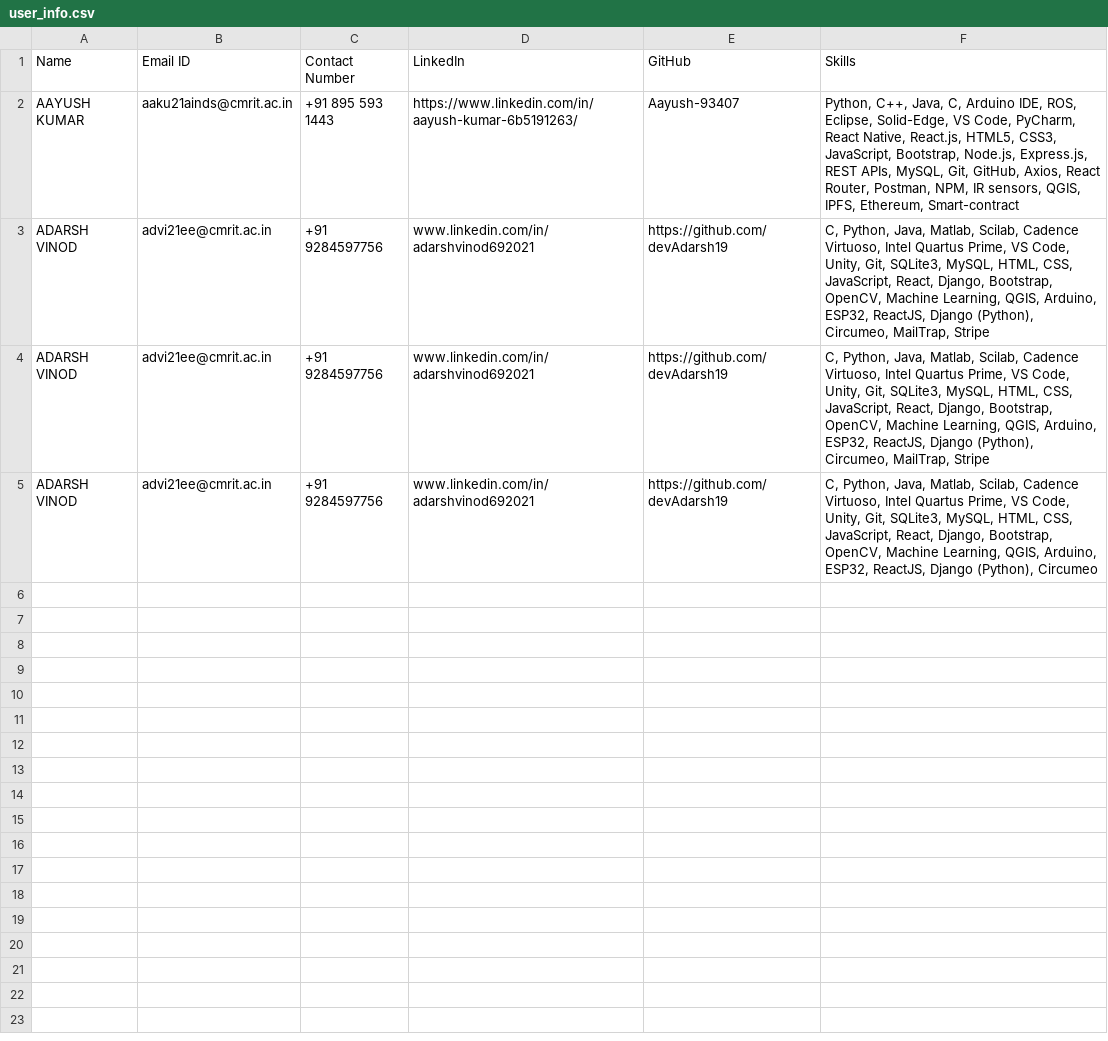
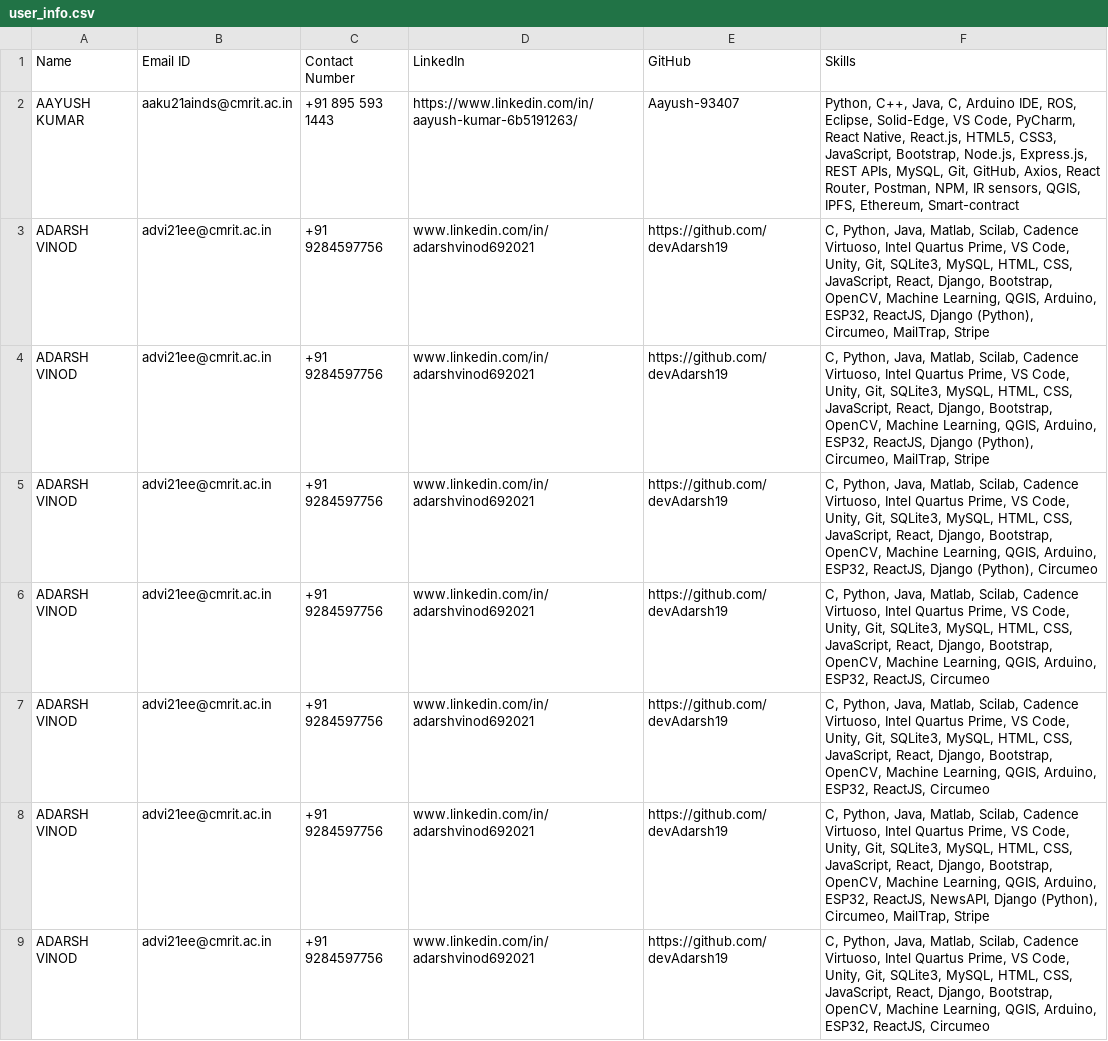
Before and after one commit to devAdarsh19/HappyFox_Hackathon, a CSV file: src/user_info.csv, drawn as a sheet.

```diff
--- a/src/user_info.csv
+++ b/src/user_info.csv
@@ -5 +5,5 @@ ADARSH VINOD,advi21ee@cmrit.ac.in,+91 9284597756,www.linkedin.com/in/adarshvinod
 ADARSH VINOD,advi21ee@cmrit.ac.in,+91 9284597756,www.linkedin.com/in/adarshvinod692021,https://github.com/devAdarsh19,"C, Python, Java, Matlab, Scilab, Cadence Virtuoso, Intel Quartus Prime, VS Code, Unity, Git, SQLite3, MySQL, HTML, CSS, JavaScript, React, Django, Bootstrap, OpenCV, Machine Learning, QGIS, Arduino, ESP32, ReactJS, Django (Python), Circumeo"
+ADARSH VINOD,advi21ee@cmrit.ac.in,+91 9284597756,www.linkedin.com/in/adarshvinod692021,https://github.com/devAdarsh19,"C, Python, Java, Matlab, Scilab, Cadence Virtuoso, Intel Quartus Prime, VS Code, Unity, Git, SQLite3, MySQL, HTML, CSS, JavaScript, React, Django, Bootstrap, OpenCV, Machine Learning, QGIS, Arduino, ESP32, ReactJS, Circumeo"
+ADARSH VINOD,advi21ee@cmrit.ac.in,+91 9284597756,www.linkedin.com/in/adarshvinod692021,https://github.com/devAdarsh19,"C, Python, Java, Matlab, Scilab, Cadence Virtuoso, Intel Quartus Prime, VS Code, Unity, Git, SQLite3, MySQL, HTML, CSS, JavaScript, React, Django, Bootstrap, OpenCV, Machine Learning, QGIS, Arduino, ESP32, ReactJS, Circumeo"
+ADARSH VINOD,advi21ee@cmrit.ac.in,+91 9284597756,www.linkedin.com/in/adarshvinod692021,https://github.com/devAdarsh19,"C, Python, Java, Matlab, Scilab, Cadence Virtuoso, Intel Quartus Prime, VS Code, Unity, Git, SQLite3, MySQL, HTML, CSS, JavaScript, React, Django, Bootstrap, OpenCV, Machine Learning, QGIS, Arduino, ESP32, ReactJS, NewsAPI, Django (Python), Circumeo, MailTrap, Stripe"
+ADARSH VINOD,advi21ee@cmrit.ac.in,+91 9284597756,www.linkedin.com/in/adarshvinod692021,https://github.com/devAdarsh19,"C, Python, Java, Matlab, Scilab, Cadence Virtuoso, Intel Quartus Prime, VS Code, Unity, Git, SQLite3, MySQL, HTML, CSS, JavaScript, React, Django, Bootstrap, OpenCV, Machine Learning, QGIS, Arduino, ESP32, ReactJS, Circumeo"
```
Also changed, not shown: 11 other files.
